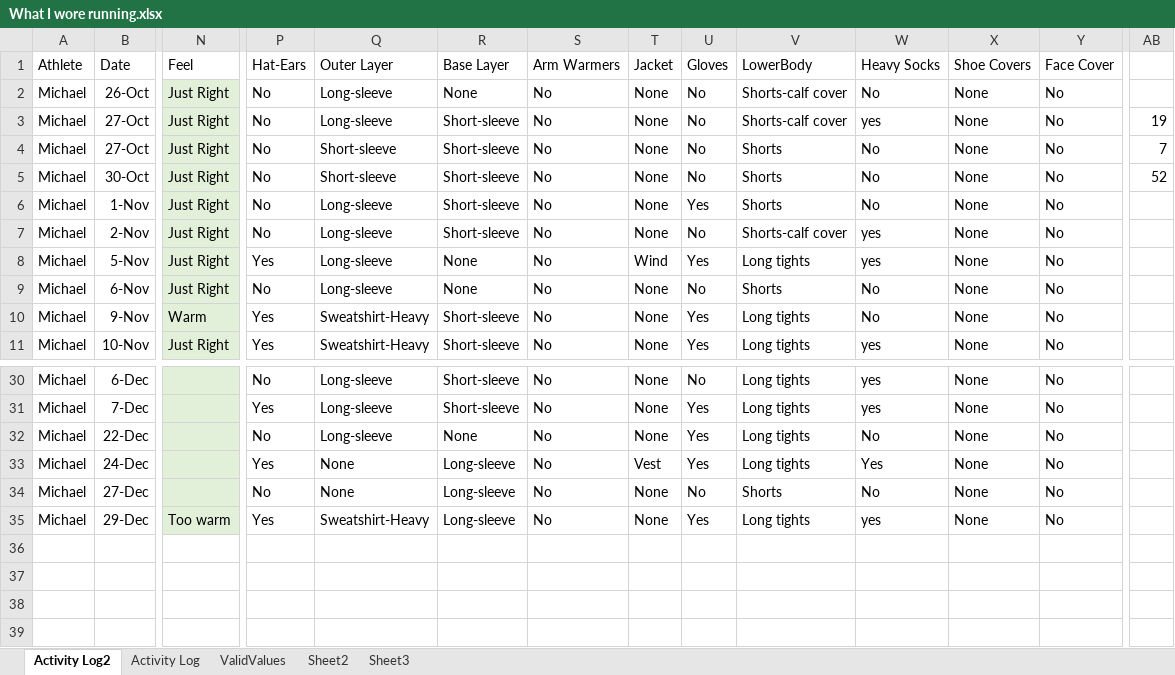
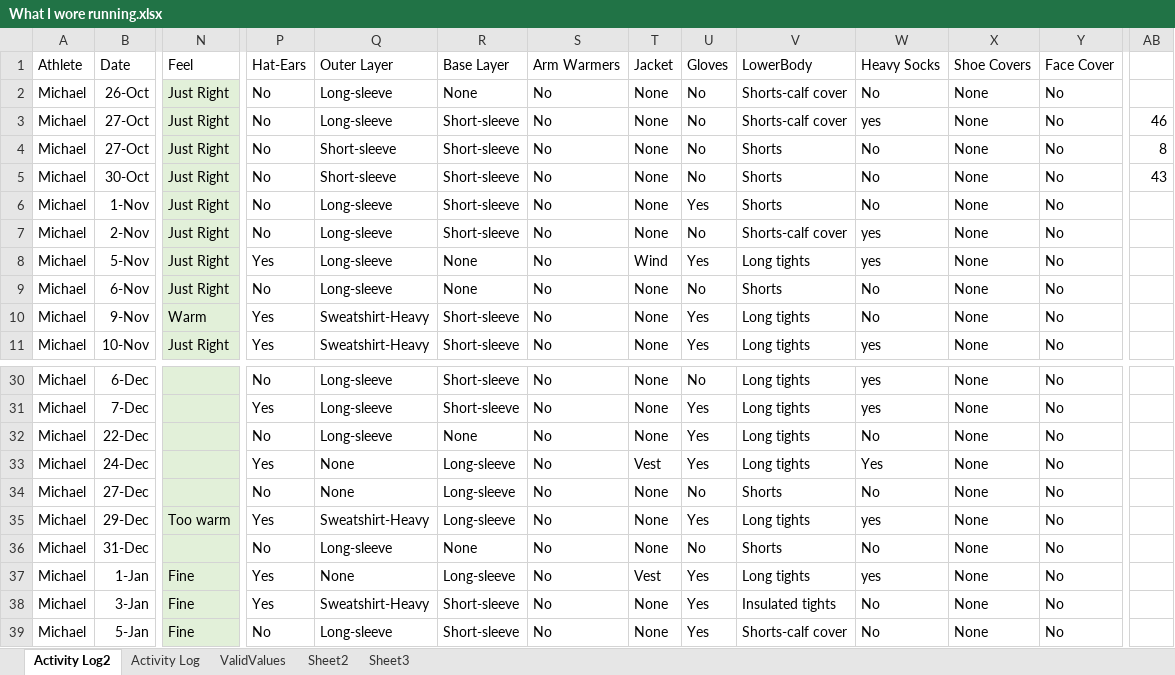
Before and after one commit to MLDERES/what_to_wear_outdoors, an Excel workbook: what_to_wear_outdoors/data/What I wore running.xlsx, sheet Activity Log2, drawn as a sheet; only a part is shown, gaps mark what is left out; values as stored, in another font and other column widths than the file's, no borders; table styles not drawn; rows hold the shown columns only; the diff names each change by its address in the sheet, - before the commit and + after, or states it on an @@ line.

```diff
--- a/what_to_wear_outdoors/data/What I wore running.xlsx (sheet Activity Log2)
+++ b/what_to_wear_outdoors/data/What I wore running.xlsx (sheet Activity Log2)
-AB3: 19
+AB3: 46
-AB4: 7
+AB4: 8
-AB5: 52
+AB5: 43
+row 36: Michael | 31-Dec |  | No | Long-sleeve | None | No | None | No | Shorts | No | None | No
+row 37: Michael | 1-Jan | Fine | Yes | None | Long-sleeve | No | Vest | Yes | Long tights | yes | None | No
+row 38: Michael | 3-Jan | Fine | Yes | Sweatshirt-Heavy | Short-sleeve | No | None | Yes | Insulated tights | No | None | No
+row 39: Michael | 5-Jan | Fine | No | Long-sleeve | Short-sleeve | No | None | Yes | Shorts-calf cover | No | None | No
```
Also changed, not shown: sheet Activity Log, 5 other files.
